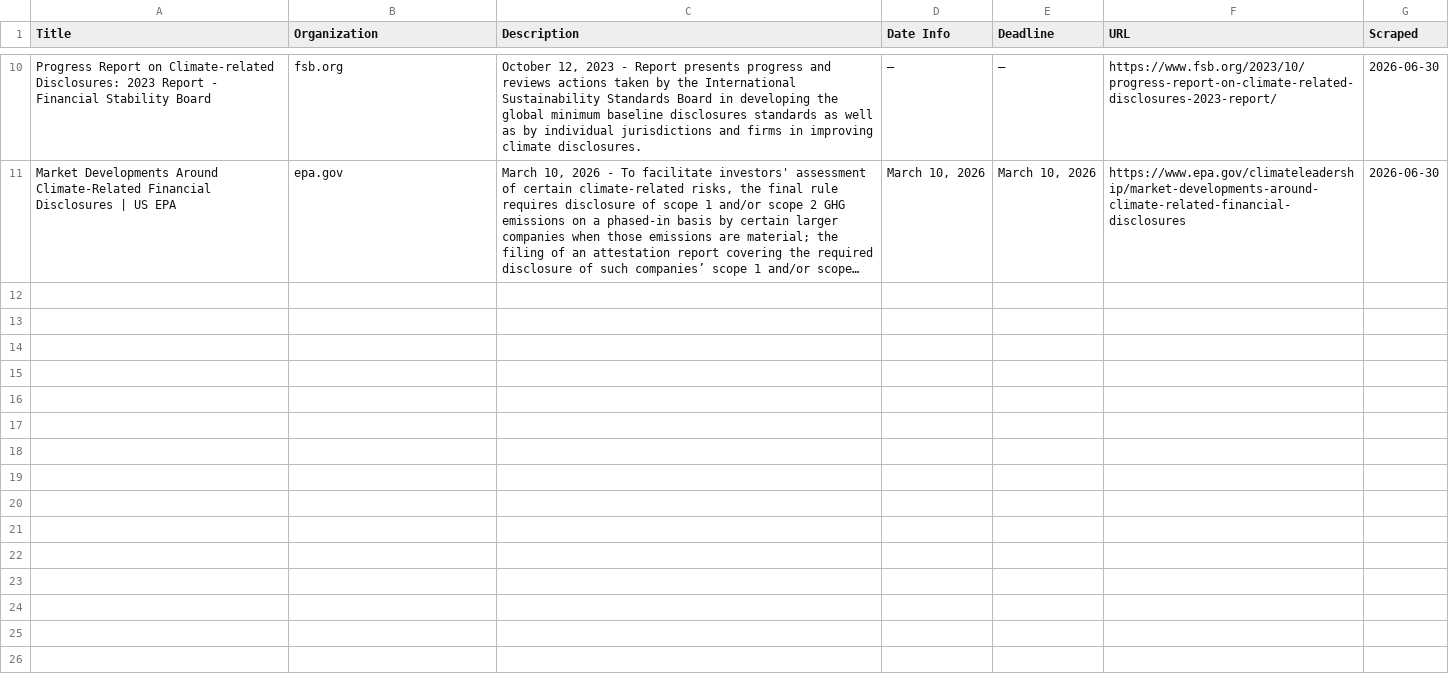
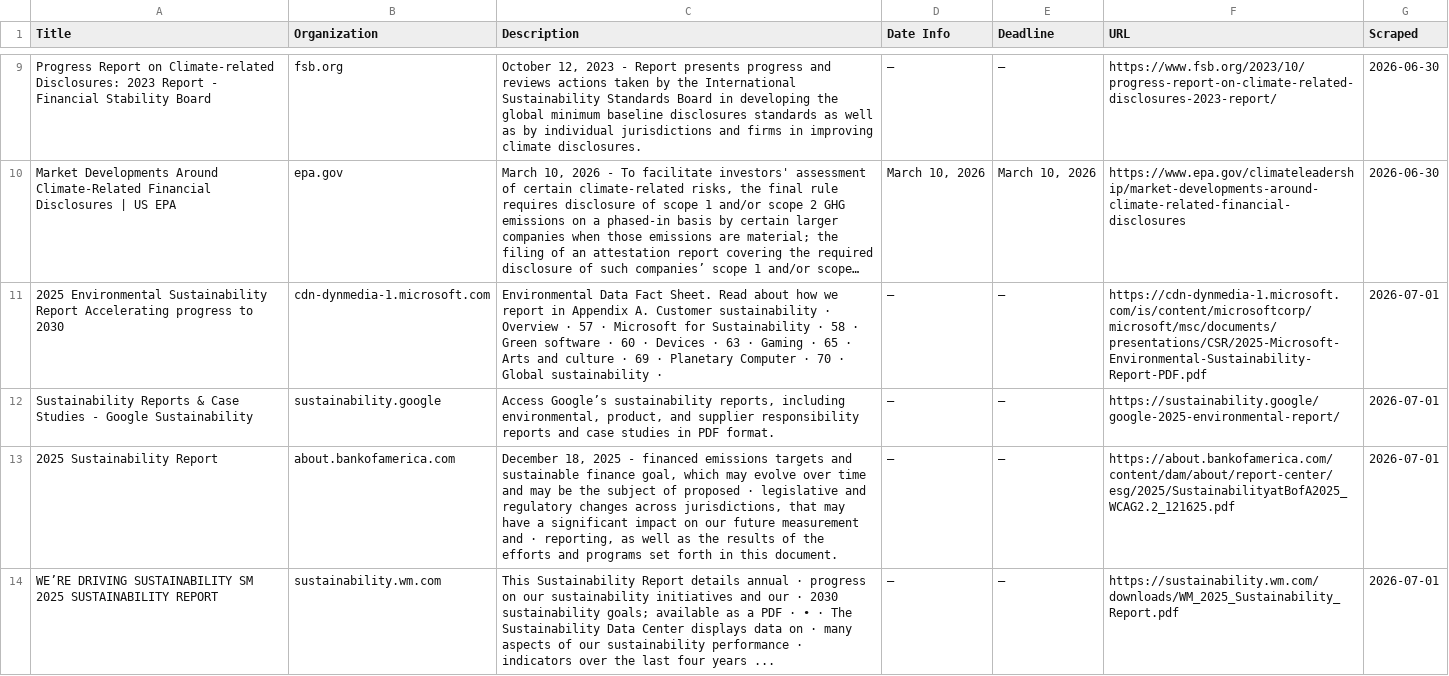
Before and after one commit to columbia-consulting/climate-cardinals-newsletter, a CSV file: weekly_data/csr_reports.csv, drawn as a sheet; only a part is shown, gaps mark what is left out; long unchanged cells end in …; the diff covers the shown part only; the diff names each change by its address in the sheet, - before the commit and + after, or states it on an @@ line.

```diff
--- a/weekly_data/csr_reports.csv
+++ b/weekly_data/csr_reports.csv
+row 11: 2025 Environmental Sustainability Report Accelerating progress to 2030 | cdn-dynmedia-1.microsoft.com | Environmental Data Fact Sheet. Read about how we report in Appendix A. Customer sustainability · Overview · 57 · Microsoft for Sustainability · 58 · Green software · 60 · Devices · 63 · Gaming · 65 · Arts and culture · 69 · Planetary Computer · 70 · Global sustainability · | — | — | https://cdn-dynmedia-1.microsoft.com/is/content/microsoftcorp/microsoft/msc/documents/presentations/CSR/2025-Microsoft-Environmental-Sustainability-Report-PDF.pdf | 2026-07-01
+row 12: Sustainability Reports & Case Studies - Google Sustainability | sustainability.google | Access Google’s sustainability reports, including environmental, product, and supplier responsibility reports and case studies in PDF format. | — | — | https://sustainability.google/google-2025-environmental-report/ | 2026-07-01
+row 13: 2025 Sustainability Report | about.bankofamerica.com | December 18, 2025 - financed emissions targets and sustainable finance goal, which may evolve over time and may be the subject of proposed · legislative and regulatory changes across jurisdictions, that may have a significant impact on our future measurement and · reporting, as well as the results of the efforts and programs set forth in this document. | — | — | https://about.bankofamerica.com/content/dam/about/report-center/esg/2025/SustainabilityatBofA2025_WCAG2.2_121625.pdf | 2026-07-01
+row 14: WE’RE DRIVING SUSTAINABILITY SM 2025 SUSTAINABILITY REPORT | sustainability.wm.com | This Sustainability Report details annual · progress on our sustainability initiatives and our · 2030 sustainability goals; available as a PDF · • · The Sustainability Data Center displays data on · many aspects of our sustainability performance · indicators over the last four years ... | — | — | https://sustainability.wm.com/downloads/WM_2025_Sustainability_Report.pdf | 2026-07-01
```
Also changed, not shown: 9 added rows and 1 removed row elsewhere in this file, weekly_data/events.csv, weekly_data/experts.csv, 2 other files.
